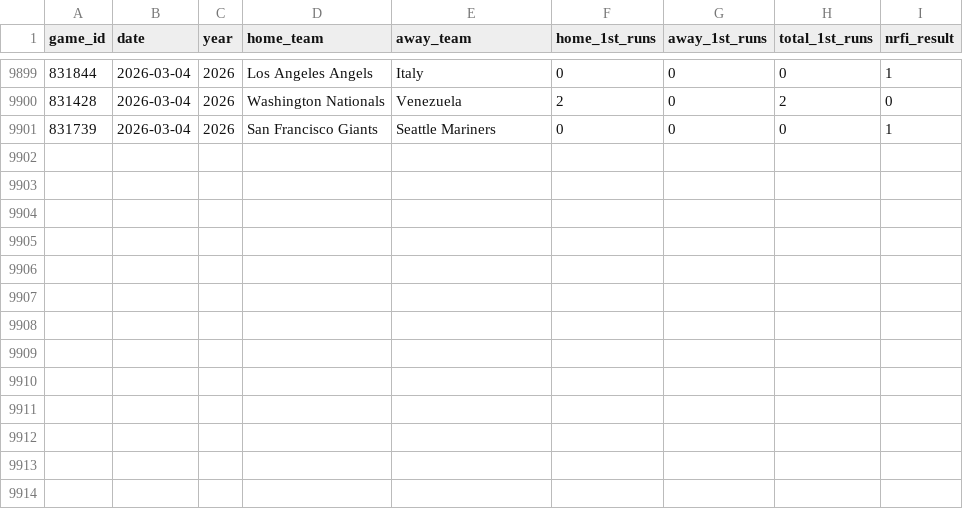
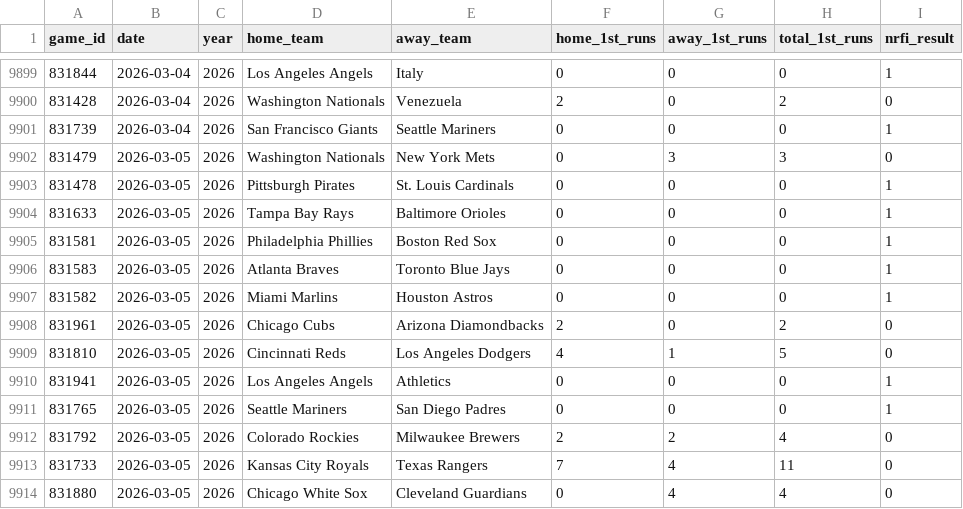
Before and after one commit to yasuuucchi/-moneyball_dojo, a CSV file: data/nrfi_data_2022_2025.csv, drawn as a sheet; only a part is shown, gaps mark what is left out.

Commit message:
auto: Update historical data [skip ci]

```diff
--- a/data/nrfi_data_2022_2025.csv
+++ b/data/nrfi_data_2022_2025.csv
@@ -9901 +9901,14 @@ game_id,date,year,home_team,away_team,home_1st_runs,away_1st_runs,total_1st_runs
 831739,2026-03-04,2026,San Francisco Giants,Seattle Mariners,0,0,0,1
+831479,2026-03-05,2026,Washington Nationals,New York Mets,0,3,3,0
+831478,2026-03-05,2026,Pittsburgh Pirates,St. Louis Cardinals,0,0,0,1
+831633,2026-03-05,2026,Tampa Bay Rays,Baltimore Orioles,0,0,0,1
+831581,2026-03-05,2026,Philadelphia Phillies,Boston Red Sox,0,0,0,1
+831583,2026-03-05,2026,Atlanta Braves,Toronto Blue Jays,0,0,0,1
+831582,2026-03-05,2026,Miami Marlins,Houston Astros,0,0,0,1
+831961,2026-03-05,2026,Chicago Cubs,Arizona Diamondbacks,2,0,2,0
+831810,2026-03-05,2026,Cincinnati Reds,Los Angeles Dodgers,4,1,5,0
+831941,2026-03-05,2026,Los Angeles Angels,Athletics,0,0,0,1
+831765,2026-03-05,2026,Seattle Mariners,San Diego Padres,0,0,0,1
+831792,2026-03-05,2026,Colorado Rockies,Milwaukee Brewers,2,2,4,0
+831733,2026-03-05,2026,Kansas City Royals,Texas Rangers,7,4,11,0
+831880,2026-03-05,2026,Chicago White Sox,Cleveland Guardians,0,4,4,0
```
Also changed, not shown: 1 other file.
